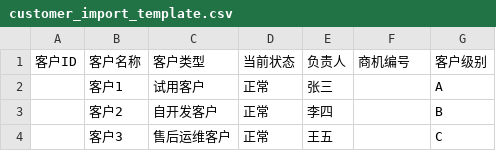
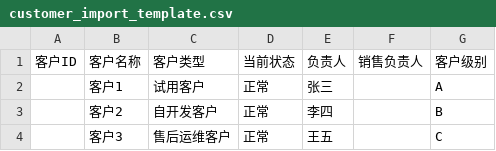
Before and after one commit to xuyangluo666/shizaizhineng, a CSV file: service/templates/service/customer_import_template.csv, drawn as a sheet.

Commit message:
Update customer import template: replace opportunity_number with sales_person

```diff
--- a/service/templates/service/customer_import_template.csv
+++ b/service/templates/service/customer_import_template.csv
@@ -1,2 +1,2 @@
-客户ID,客户名称,客户类型,当前状态,负责人,商机编号,客户级别
+客户ID,客户名称,客户类型,当前状态,负责人,销售负责人,客户级别
 ,客户1,试用客户,正常,张三,,A
```
